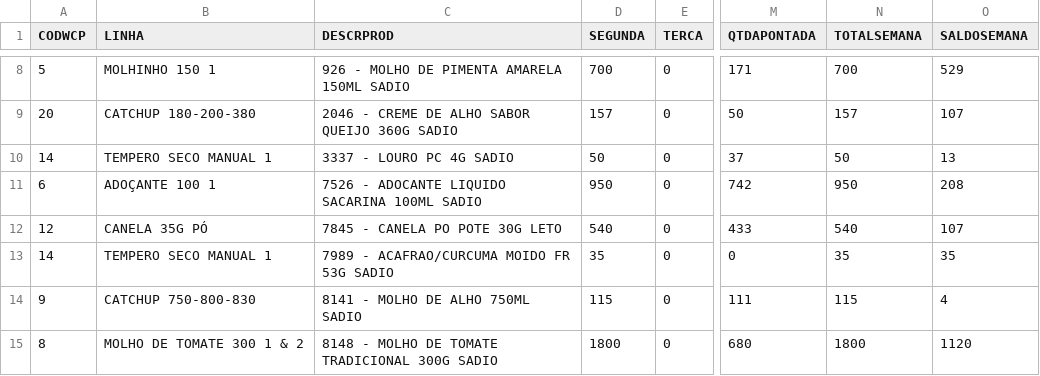
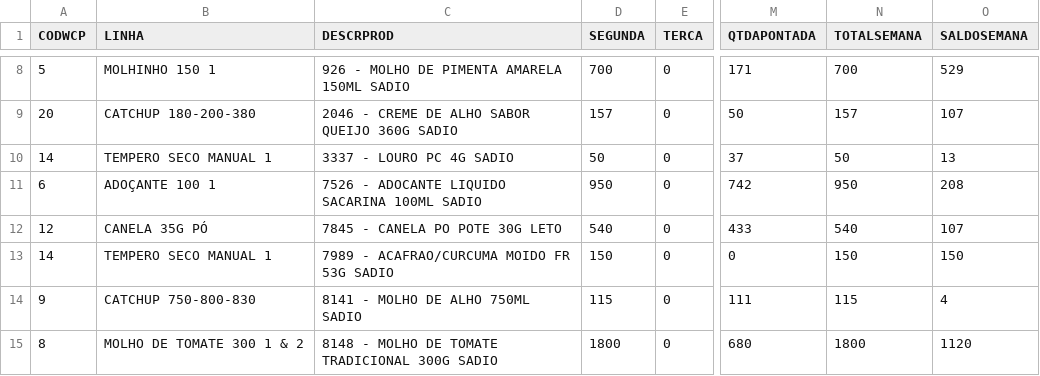
Before and after one commit to ALN84/produ, a CSV file: backups/dash_prod.csv, drawn as a sheet; only a part is shown, gaps mark what is left out; the diff names each change by its address in the sheet, - before the commit and + after, or states it on an @@ line.

Commit message:
Update dash_prod: 30/03 16:45

```diff
--- a/backups/dash_prod.csv
+++ b/backups/dash_prod.csv
-D13 (SEGUNDA): 35
+D13 (SEGUNDA): 150
-N13 (TOTALSEMANA): 35
+N13 (TOTALSEMANA): 150
-O13 (SALDOSEMANA): 35
+O13 (SALDOSEMANA): 150
```
